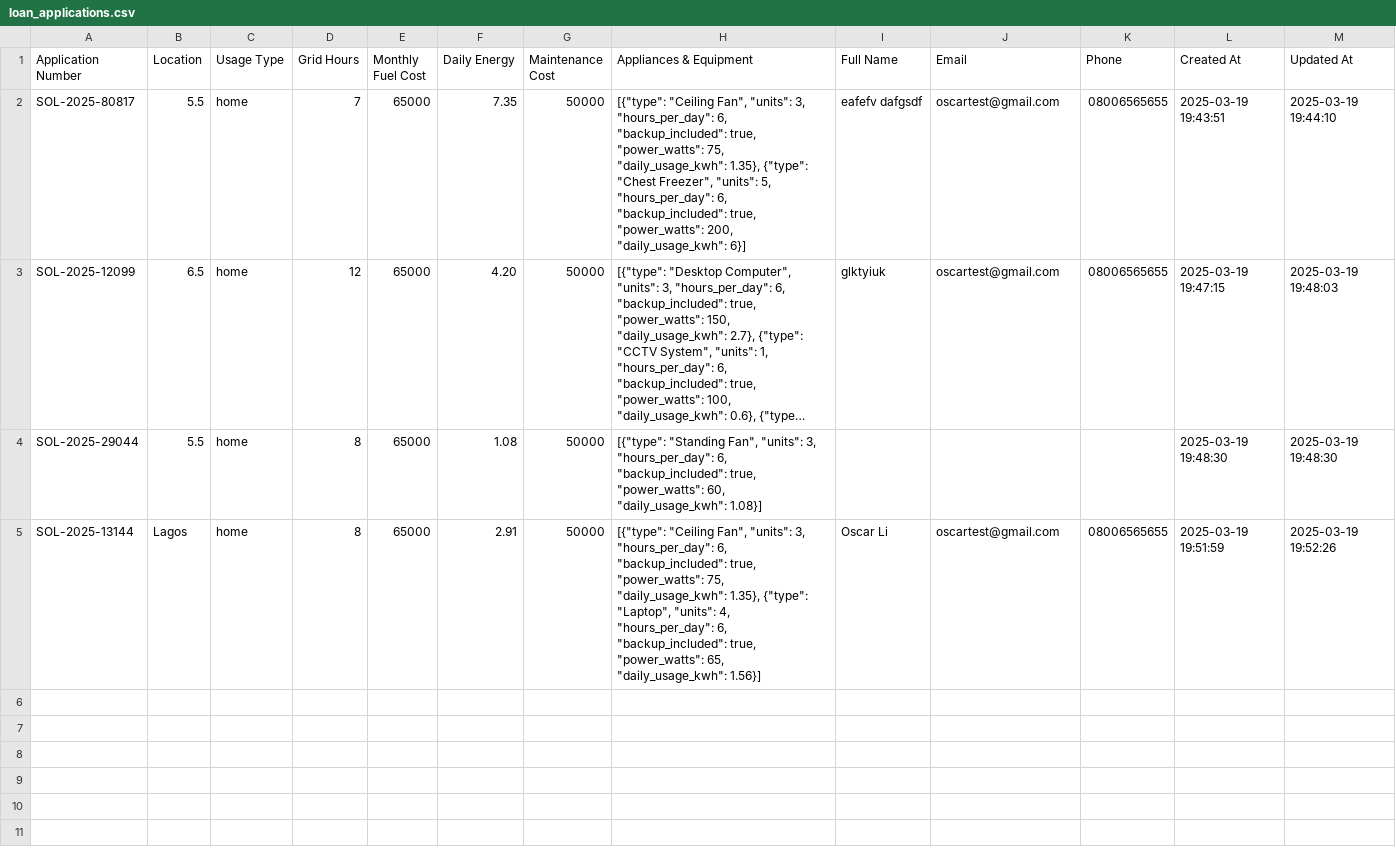
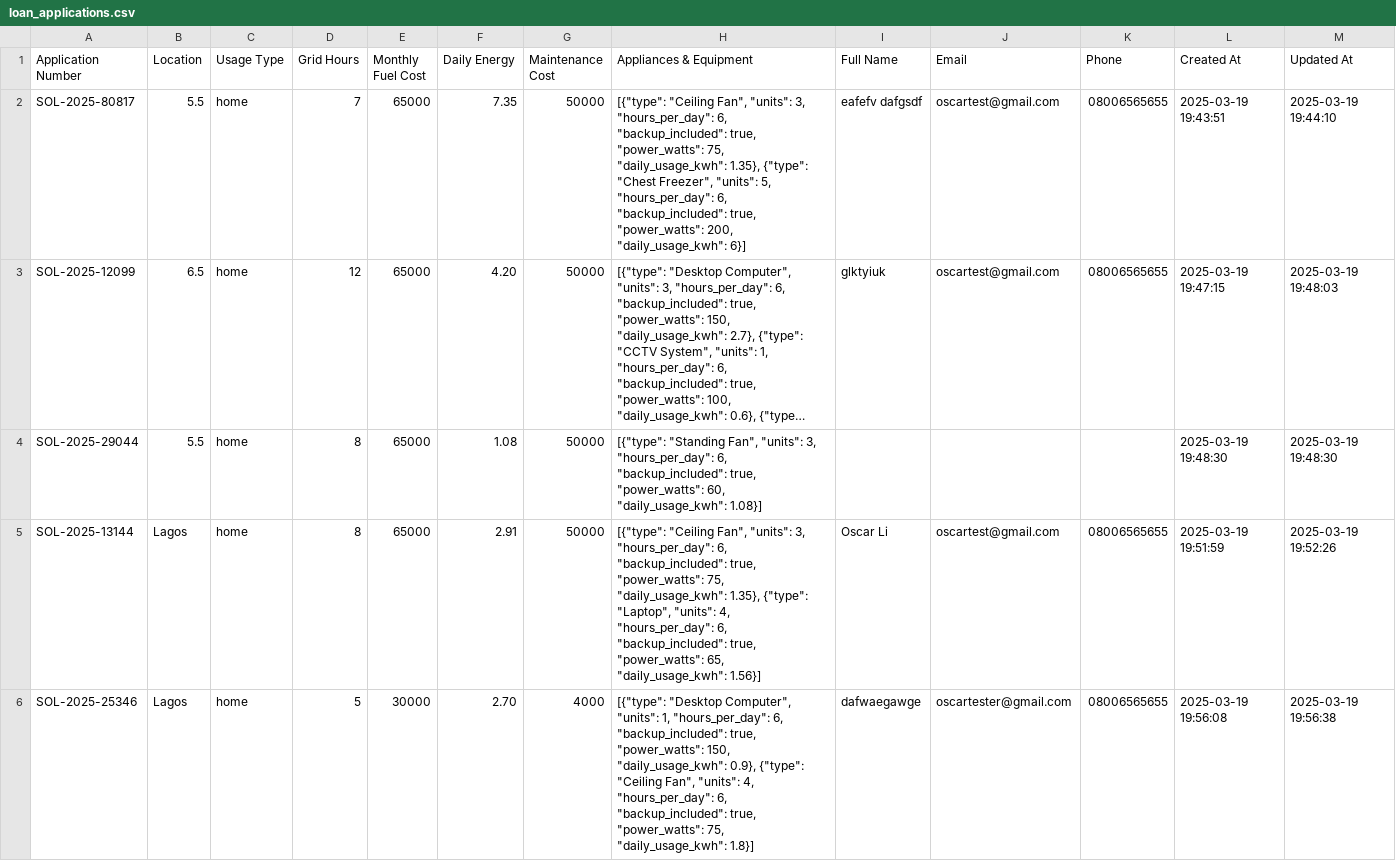
Before and after one commit to OL-Yellow/Solar_Generator_Platform, a CSV file: data/loan_applications.csv, drawn as a sheet; only a part is shown; long unchanged cells end in …; the diff covers the shown part only.

```diff
--- a/data/loan_applications.csv
+++ b/data/loan_applications.csv
@@ -5 +5,2 @@ SOL-2025-29044,5.5,home,8,65000,1.08,50000,"[{""type"": ""Standing Fan"", ""unit
 SOL-2025-13144,Lagos,home,8,65000,2.91,50000,"[{""type"": ""Ceiling Fan"", ""units"": 3, ""hours_per_day"": 6, ""backup_included"": true, ""power_watts"": 75, ""daily_usage_kwh"": 1.35}, {""type"": ""Laptop"", ""units"": 4, ""hours_per_day"": 6, ""backup_included"": true, ""power_watts"": 65, ""daily_usage_kwh"": 1.56}]",Oscar Li,oscartest@gmail.com,08006565655,2025-03-19 19:51:59,2025-03-19 19:52:26
+SOL-2025-25346,Lagos,home,5,30000,2.70,4000,"[{""type"": ""Desktop Computer"", ""units"": 1, ""hours_per_day"": 6, ""backup_included"": true, ""power_watts"": 150, ""daily_usage_kwh"": 0.9}, {""type"": ""Ceiling Fan"", ""units"": 4, ""hours_per_day"": 6, ""backup_included"": true, ""power_watts"": 75, ""daily_usage_kwh"": 1.8}]",dafwaegawge,oscartester@gmail.com,08006565655,2025-03-19 19:56:08,2025-03-19 19:56:38
```
Also changed, not shown: 2 added rows elsewhere in this file.
